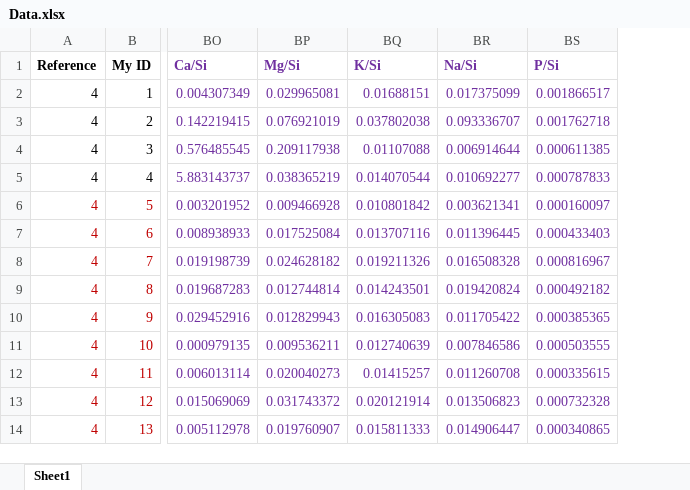
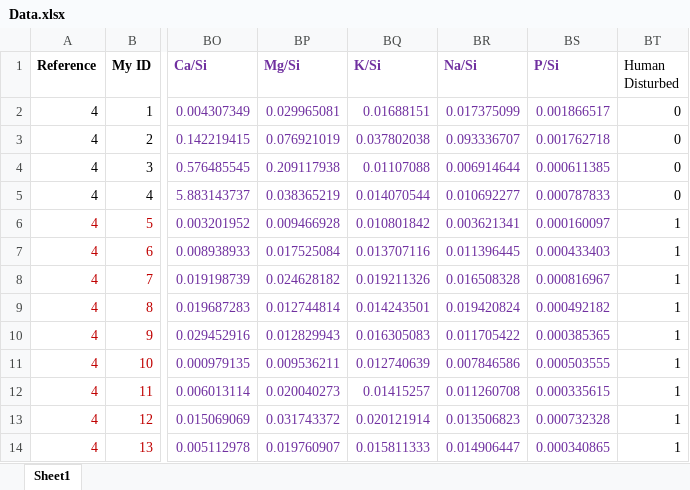
Before and after one commit to ghosh17/SoilGeochemistryPaleoclimate, an Excel workbook: Data.xlsx, sheet Sheet1, drawn as a sheet; only a part is shown, gaps mark what is left out; values as stored, in another font and other column widths than the file's, no borders; the diff names each change by its address in the sheet, - before the commit and + after, or states it on an @@ line.

```diff
--- a/Data.xlsx (sheet Sheet1)
+++ b/Data.xlsx (sheet Sheet1)
+column BT (Human Disturbed), rows 2-14: 0 | 0 | 0 | 0 | 1 | 1 | 1 | 1 | 1 | 1 | 1 | 1 | 1
```
Also changed, not shown: 1 other file.
